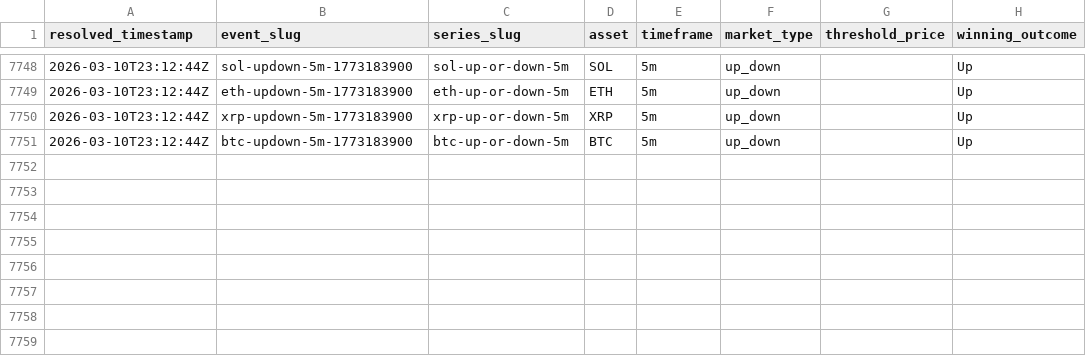
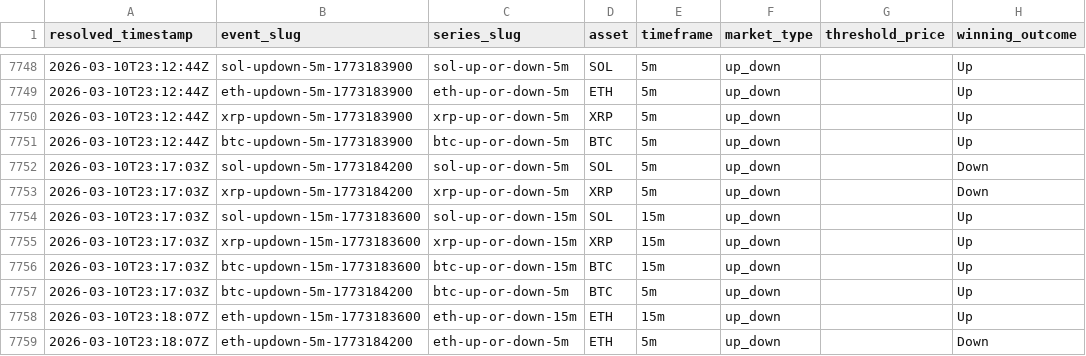
Before and after one commit to kuchak/PM-Trader, a CSV file: data/crypto_resolutions.csv, drawn as a sheet; only a part is shown, gaps mark what is left out; the diff names each change by its address in the sheet, - before the commit and + after, or states it on an @@ line.

```diff
--- a/data/crypto_resolutions.csv
+++ b/data/crypto_resolutions.csv
+row 7752: 2026-03-10T23:17:03Z | sol-updown-5m-1773184200 | sol-up-or-down-5m | SOL | 5m | up_down |  | Down
+row 7753: 2026-03-10T23:17:03Z | xrp-updown-5m-1773184200 | xrp-up-or-down-5m | XRP | 5m | up_down |  | Down
+row 7754: 2026-03-10T23:17:03Z | sol-updown-15m-1773183600 | sol-up-or-down-15m | SOL | 15m | up_down |  | Up
+row 7755: 2026-03-10T23:17:03Z | xrp-updown-15m-1773183600 | xrp-up-or-down-15m | XRP | 15m | up_down |  | Up
+row 7756: 2026-03-10T23:17:03Z | btc-updown-15m-1773183600 | btc-up-or-down-15m | BTC | 15m | up_down |  | Up
+row 7757: 2026-03-10T23:17:03Z | btc-updown-5m-1773184200 | btc-up-or-down-5m | BTC | 5m | up_down |  | Up
+row 7758: 2026-03-10T23:18:07Z | eth-updown-15m-1773183600 | eth-up-or-down-15m | ETH | 15m | up_down |  | Up
+row 7759: 2026-03-10T23:18:07Z | eth-updown-5m-1773184200 | eth-up-or-down-5m | ETH | 5m | up_down |  | Down
```
Also changed, not shown: 2 other files.
